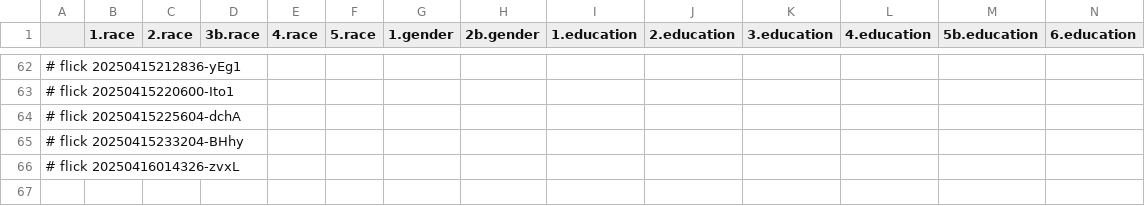
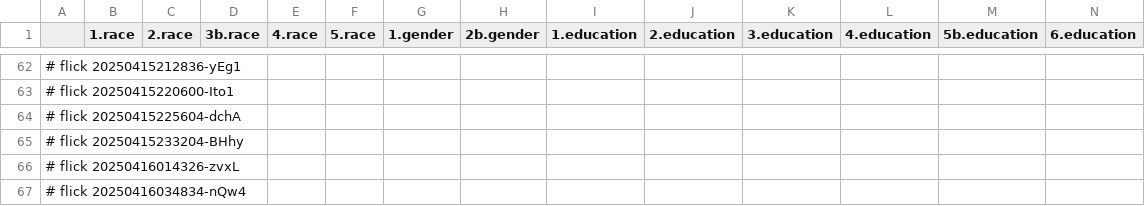
Before and after one commit to abikesa/resonate, a CSV file: kitabo/ensi/ukubona/donorcase/test3/assets/csv/mort_var_overall.csv, drawn as a sheet; only a part is shown, gaps mark what is left out; rows hold the shown columns only; the diff names each change by its address in the sheet, - before the commit and + after, or states it on an @@ line.

Commit message:
kitabo/ensi/ukubona/donorcase/test3/assets/csv/mort_var_overall.csv

```diff
--- a/kitabo/ensi/ukubona/donorcase/test3/assets/csv/mort_var_overall.csv
+++ b/kitabo/ensi/ukubona/donorcase/test3/assets/csv/mort_var_overall.csv
+row 67: # flick 20250416034834-nQw4
```
